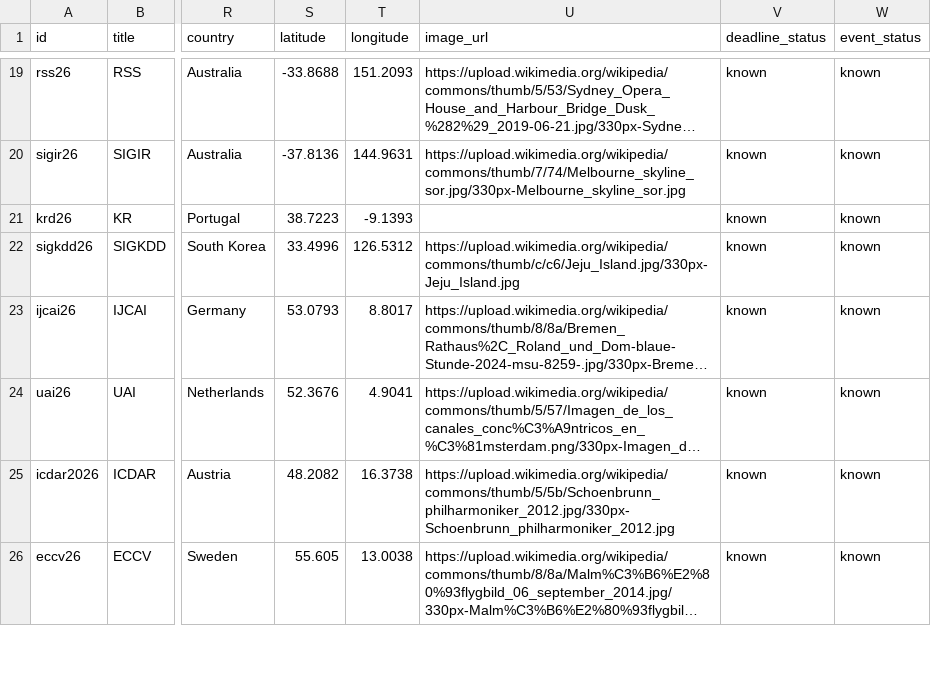
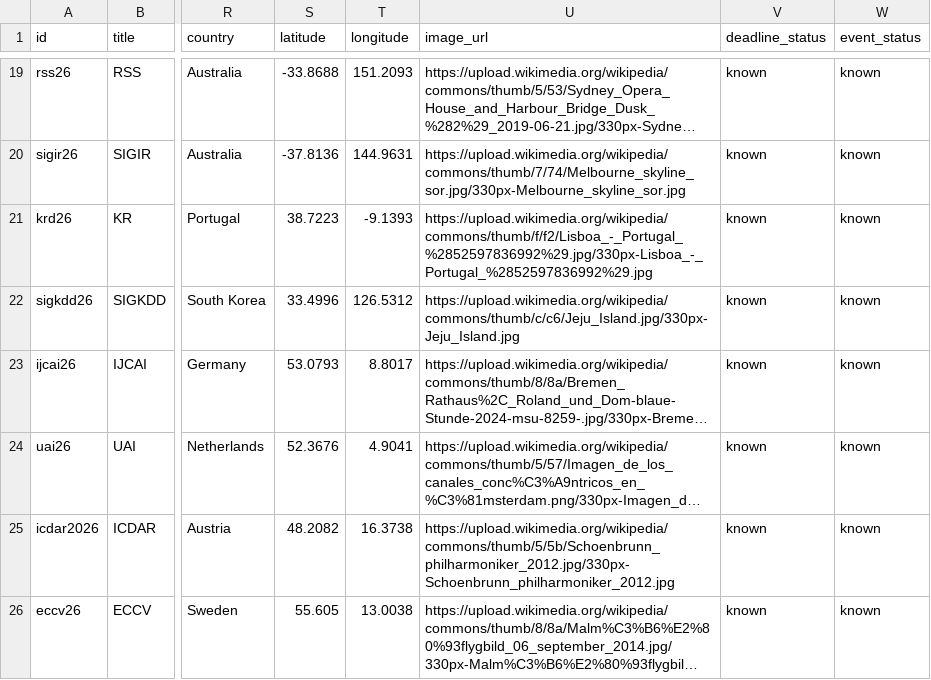
Before and after one commit to fabriziocosta/AIConferences, a CSV file: data/conferences.csv, drawn as a sheet; only a part is shown, gaps mark what is left out; long unchanged cells end in …; the diff covers the shown part only; the diff names each change by its address in the sheet, - before the commit and + after, or states it on an @@ line.

Commit message:
Fix globe filtering and conference imagery

```diff
--- a/data/conferences.csv
+++ b/data/conferences.csv
-U21 (image_url): (empty)
+U21 (image_url): https://upload.wikimedia.org/wikipedia/commons/thumb/f/f2/Lisboa_-_Portugal_%2852597836992%29.jpg/330px-Lisboa_-_Portugal_%2852597836992%29.jpg
```
Also changed, not shown: 21 edited cells elsewhere in this file, 2 other files.
